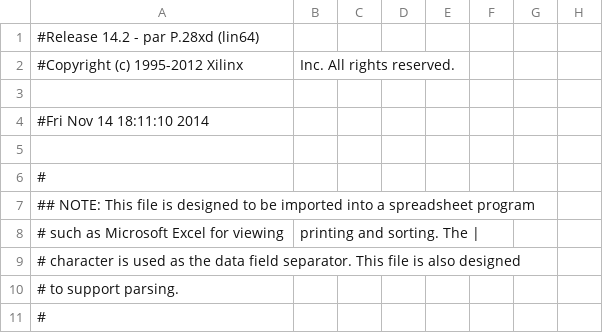
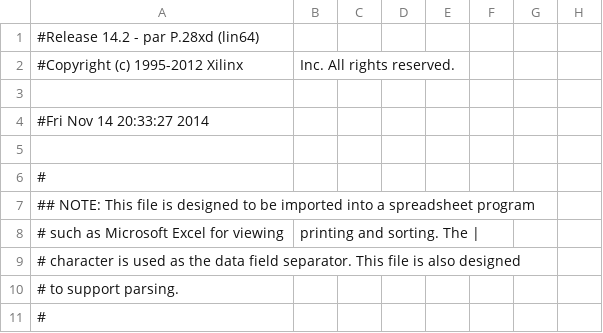
Before and after one commit to eliotw/IBM_PC, a CSV file: pc/ibmpc/motherboard_pad.csv, drawn as a sheet; only a part is shown; the diff names each change by its address in the sheet, - before the commit and + after, or states it on an @@ line.

```diff
--- a/pc/ibmpc/motherboard_pad.csv
+++ b/pc/ibmpc/motherboard_pad.csv
-A4: #Fri Nov 14 18:11:10 2014
+A4: #Fri Nov 14 20:33:27 2014
```
Also changed, not shown: 58 other files.
